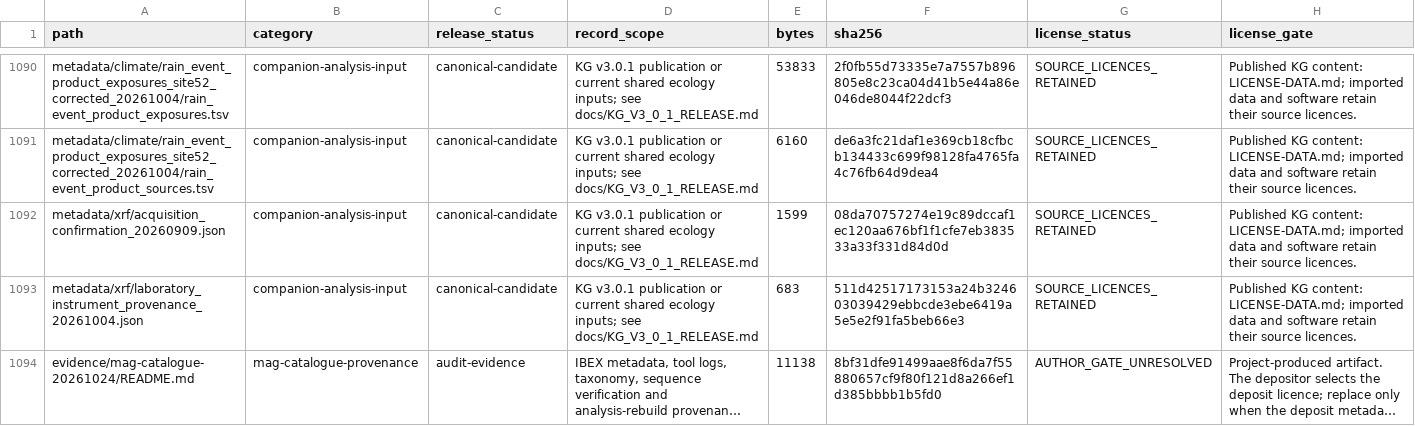
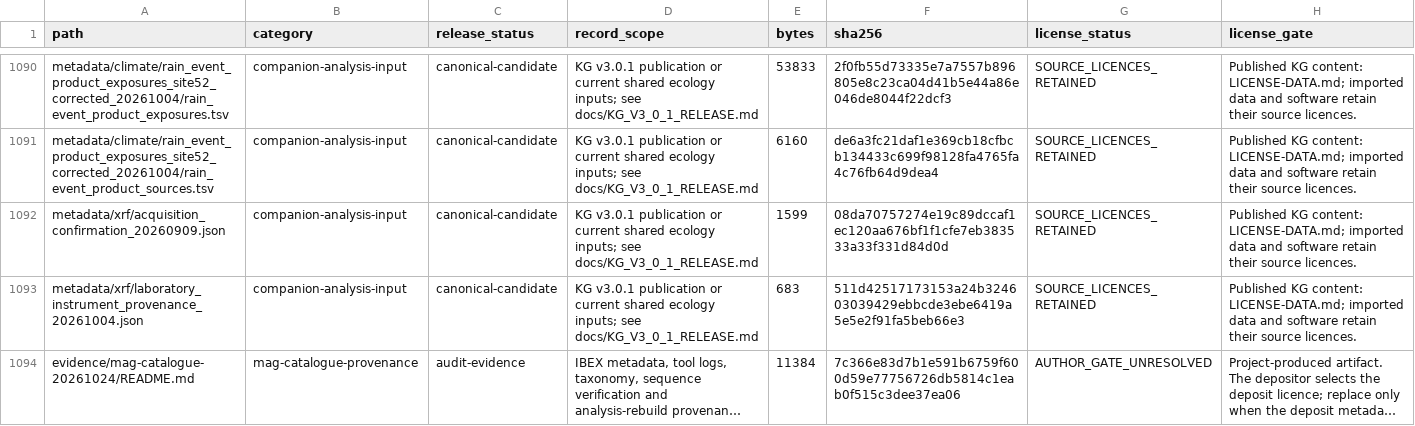
Before and after one commit to bio-ontology-research-group/empty-quarter-ecology-data, a TSV file: PRE_RELEASE_MANIFEST.tsv, drawn as a sheet; only a part is shown, gaps mark what is left out; long unchanged cells end in …; the diff covers the shown part only; the diff names each change by its address in the sheet, - before the commit and + after, or states it on an @@ line.

```diff
--- a/PRE_RELEASE_MANIFEST.tsv
+++ b/PRE_RELEASE_MANIFEST.tsv
-E1094 (bytes): 11138
+E1094 (bytes): 11384
-F1094 (sha256): 8bf31dfe91499aae8f6da7f55880657cf9f80f121d8a266ef1d385bbbb1b5fd0
+F1094 (sha256): 7c366e83d7b1e591b6759f600d59e77756726db5814c1eab0f515c3dee37ea06
```
Also changed, not shown: 1 added row and 6 edited cells elsewhere in this file, FILE_MANIFEST.tsv, 5 other files.
